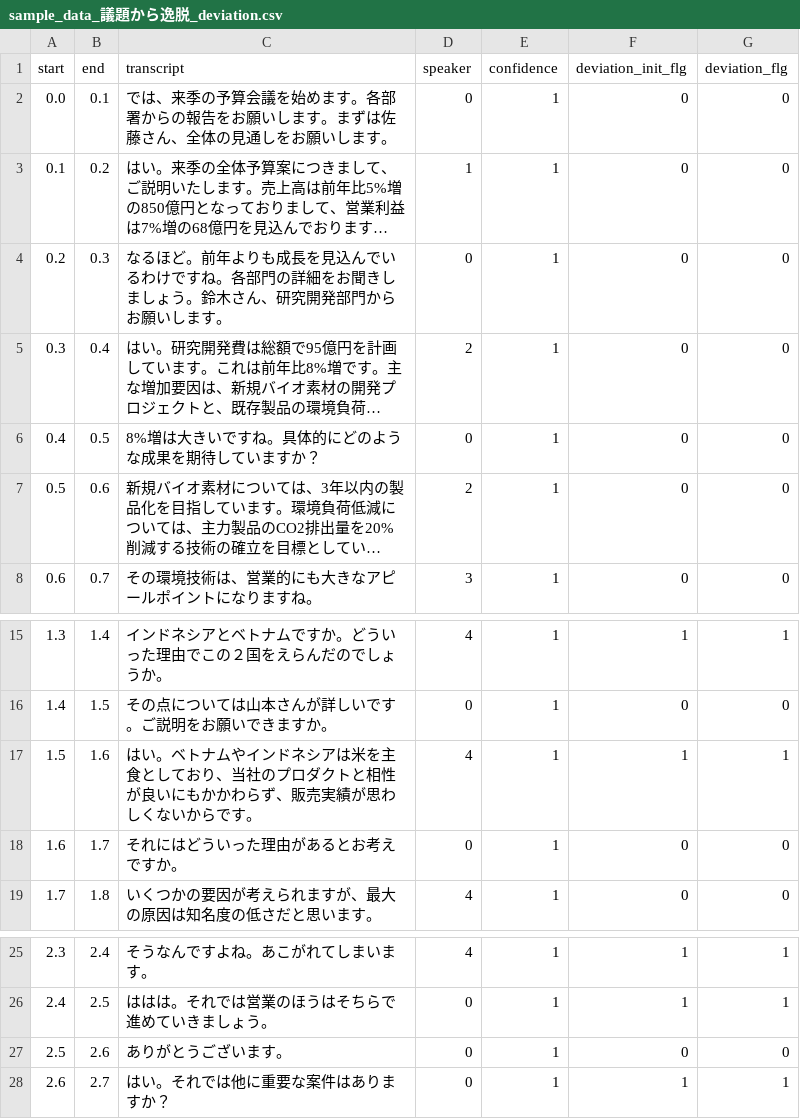
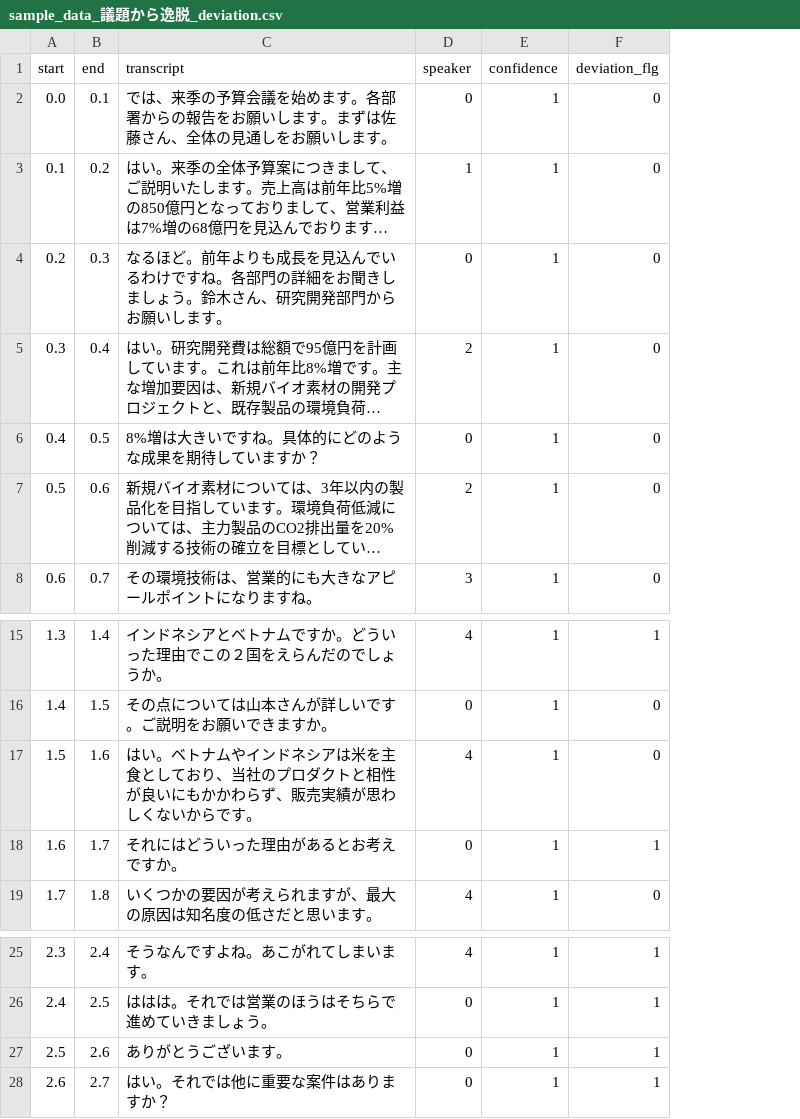
Before and after one commit to top-k5/meeting-ai, a CSV file: data/result/sample_data_議題から逸脱_deviation.csv, drawn as a sheet; only a part is shown, gaps mark what is left out; long unchanged cells end in …; removed rows and columns are numbered as before the commit, all else as after; the diff names each change by its address in the sheet, - before the commit and + after, or states it on an @@ line.

```diff
--- a/data/result/sample_data_議題から逸脱_deviation.csv
+++ b/data/result/sample_data_議題から逸脱_deviation.csv
-column F (deviation_init_flg), rows 2-8: all 0; rows 15-19: 1 | 0 | 1 | 0 | 0; rows 25-28: 1 | 1 | 0 | 1
-F17 (deviation_flg): 1
+F17 (deviation_flg): 0
-F18 (deviation_flg): 0
+F18 (deviation_flg): 1
-F27 (deviation_flg): 0
+F27 (deviation_flg): 1
```
Also changed, not shown: 2 other files.
